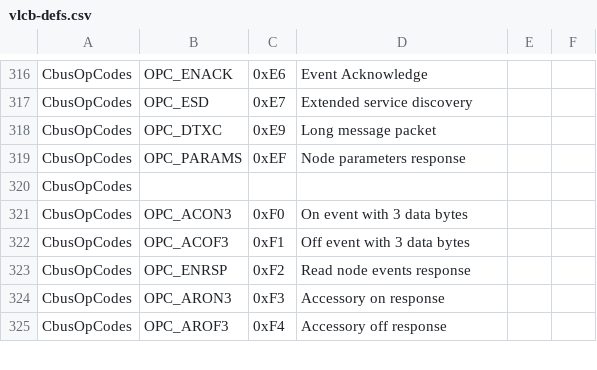
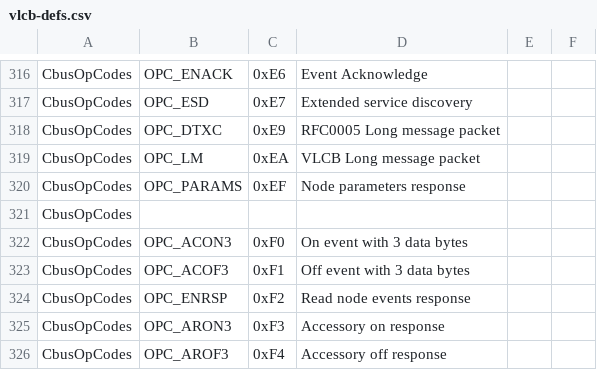
Before and after one commit to Versatile-LCB/VLCB-defs, a CSV file: vlcb-defs.csv, drawn as a sheet; only a part is shown, gaps mark what is left out.

Commit message:
Add OP-code for long messages.

```diff
--- a/vlcb-defs.csv
+++ b/vlcb-defs.csv
@@ -317,3 +317,4 @@ CbusOpCodes,OPC_ENACK,0xE6,Event Acknowledge
 CbusOpCodes,OPC_ESD,0xE7,Extended service discovery
-CbusOpCodes,OPC_DTXC,0xE9,Long message packet
+CbusOpCodes,OPC_DTXC,0xE9,RFC0005 Long message packet
+CbusOpCodes,OPC_LM,0xEA,VLCB Long message packet
 CbusOpCodes,OPC_PARAMS,0xEF,Node parameters response
```
